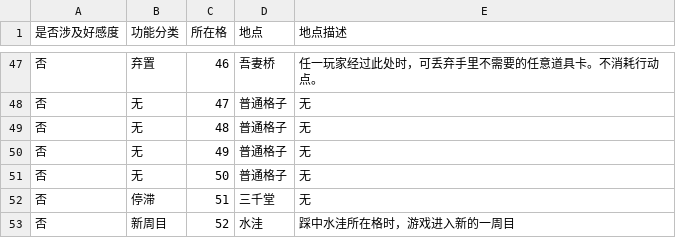
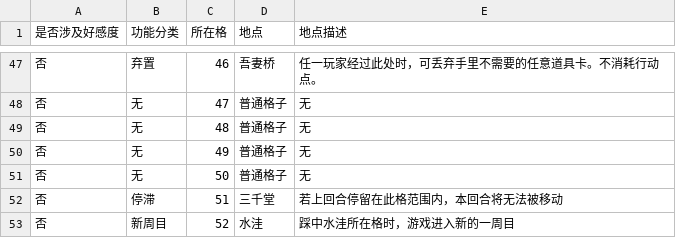
Before and after one commit to NRbene/Hashihime, a CSV file: map.csv, drawn as a sheet; only a part is shown, gaps mark what is left out.

```diff
--- a/map.csv
+++ b/map.csv
@@ -51,3 +51,3 @@
 否	无	50	普通格子	无
-否	停滞	51	三千堂	无
+否	停滞	51	三千堂	若上回合停留在此格范围内，本回合将无法被移动
 否	新周目	52	水洼	踩中水洼所在格时，游戏进入新的一周目
```
Also changed, not shown: item.csv, 2 other files.
